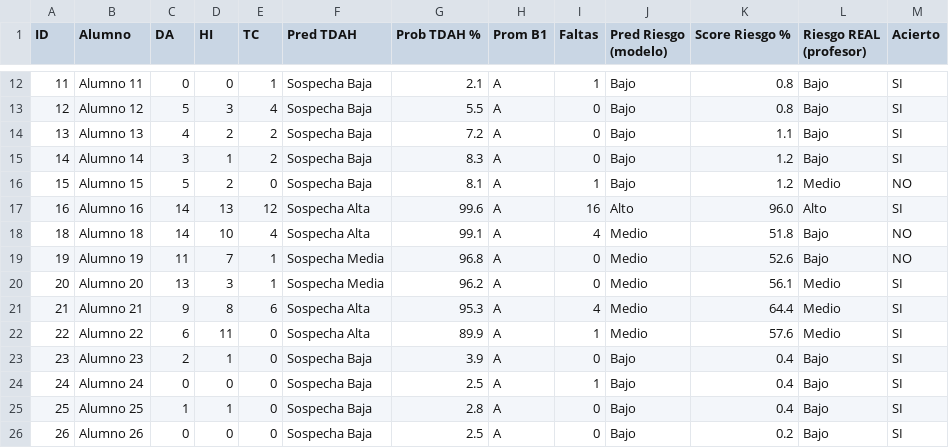
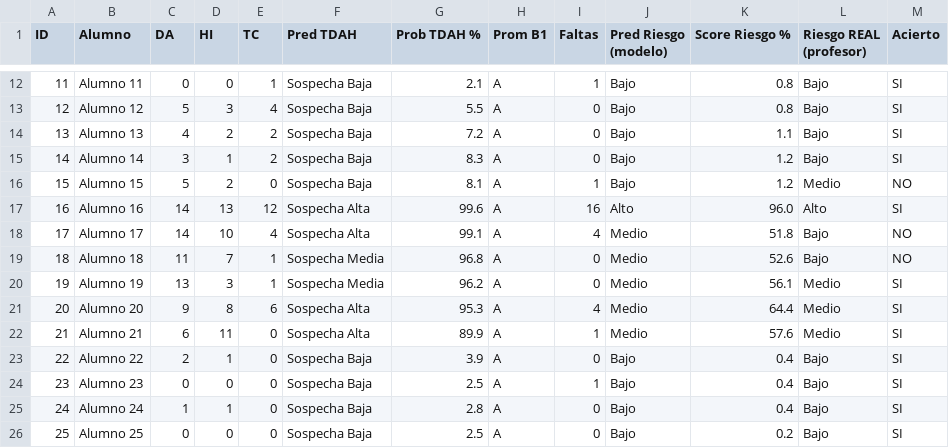
Before and after one commit to kennethPinedo/version-3-tesis, a CSV file: TEST_VALIDACION/tabla_test_validacion.csv, drawn as a sheet; only a part is shown, gaps mark what is left out; the diff names each change by its address in the sheet, - before the commit and + after, or states it on an @@ line.

```diff
--- a/TEST_VALIDACION/tabla_test_validacion.csv
+++ b/TEST_VALIDACION/tabla_test_validacion.csv
@@ column A (ID) renumbered from row 18 down @@
-B18 (Alumno): Alumno 18
+B18 (Alumno): Alumno 17
-B19 (Alumno): Alumno 19
+B19 (Alumno): Alumno 18
-B20 (Alumno): Alumno 20
+B20 (Alumno): Alumno 19
-B21 (Alumno): Alumno 21
+B21 (Alumno): Alumno 20
-B22 (Alumno): Alumno 22
+B22 (Alumno): Alumno 21
-B23 (Alumno): Alumno 23
+B23 (Alumno): Alumno 22
-B24 (Alumno): Alumno 24
+B24 (Alumno): Alumno 23
-B25 (Alumno): Alumno 25
+B25 (Alumno): Alumno 24
-B26 (Alumno): Alumno 26
+B26 (Alumno): Alumno 25
```
Also changed, not shown: TEST_VALIDACION/tabla_test_validacion_tdah.csv, 2 other files.
